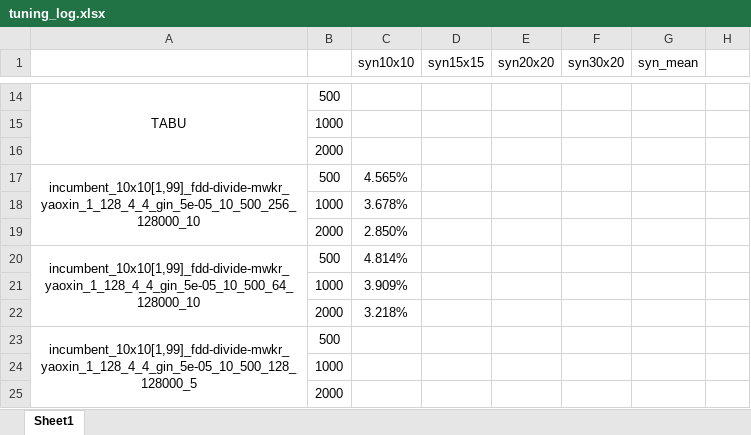
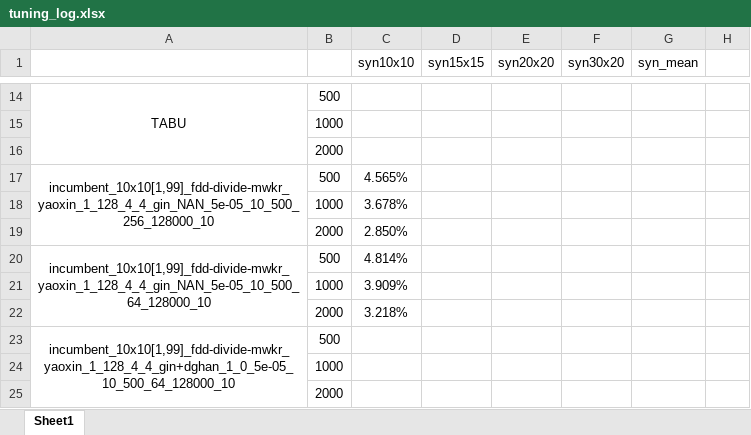
Before and after one commit to zcaicaros/L2S, an Excel workbook: test_results/tuning_log.xlsx, sheet Sheet1, drawn as a sheet; only a part is shown, gaps mark what is left out; values as stored, in another font and other column widths than the file's, no borders; the diff names each change by its address in the sheet, - before the commit and + after, or states it on an @@ line.

```diff
--- a/test_results/tuning_log.xlsx (sheet Sheet1)
+++ b/test_results/tuning_log.xlsx (sheet Sheet1)
-A17: incumbent_10x10[1,99]_fdd-divide-mwkr_yaoxin_1_128_4_4_gin_5e-05_10_500_256_128000_10
+A17: incumbent_10x10[1,99]_fdd-divide-mwkr_yaoxin_1_128_4_4_gin_NAN_5e-05_10_500_256_128000_10
-A20: incumbent_10x10[1,99]_fdd-divide-mwkr_yaoxin_1_128_4_4_gin_5e-05_10_500_64_128000_10
+A20: incumbent_10x10[1,99]_fdd-divide-mwkr_yaoxin_1_128_4_4_gin_NAN_5e-05_10_500_64_128000_10
-A23: incumbent_10x10[1,99]_fdd-divide-mwkr_yaoxin_1_128_4_4_gin_5e-05_10_500_128_128000_5
+A23: incumbent_10x10[1,99]_fdd-divide-mwkr_yaoxin_1_128_4_4_gin+dghan_1_0_5e-05_10_500_64_128000_10
```
Also changed, not shown: 15 other files.
